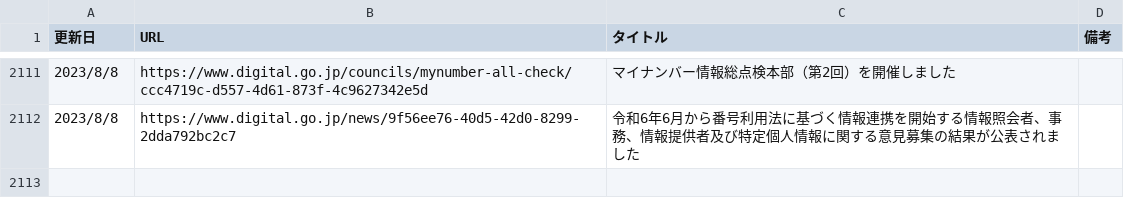
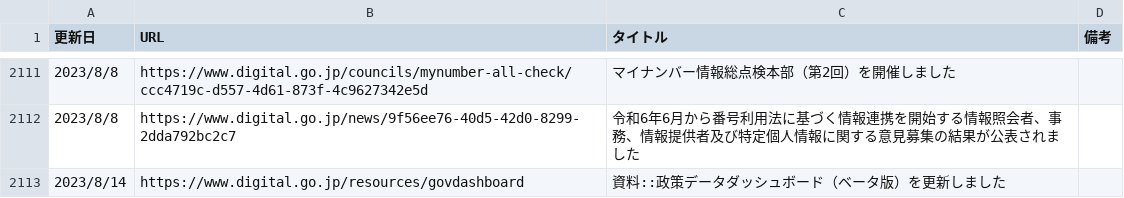
Before and after one commit to c-3lab/jp-go-digital-news, a CSV file: jp-go-digital-news-news.csv, drawn as a sheet; only a part is shown, gaps mark what is left out; the diff names each change by its address in the sheet, - before the commit and + after, or states it on an @@ line.

```diff
--- a/jp-go-digital-news-news.csv
+++ b/jp-go-digital-news-news.csv
+row 2113: 2023/8/14 | https://www.digital.go.jp/resources/govdashboard | 資料::政策データダッシュボード（ベータ版）を更新しました
```
